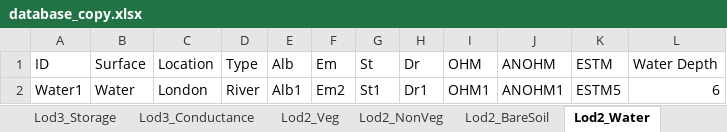
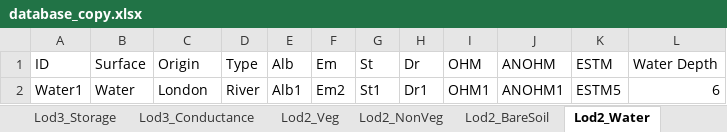
Before and after one commit to gusbacos/SUEWS-Database-manager, an Excel workbook: urban_type_creator/database_copy.xlsx, sheet Lod2_Water, drawn as a sheet; values as stored, in another font and other column widths than the file's, no borders; the diff names each change by its address in the sheet, - before the commit and + after, or states it on an @@ line.

```diff
--- a/urban_type_creator/database_copy.xlsx (sheet Lod2_Water)
+++ b/urban_type_creator/database_copy.xlsx (sheet Lod2_Water)
-C1: Location
+C1: Origin
```
Also changed, not shown: sheet Lod3_Albedo, sheet Lod3_LAI, sheet Lod3_Storage, sheet Lod3_OHM, sheet Lod2_BareSoil, sheet Lod2_NonVeg, 6 more sheets, 3 other files.
